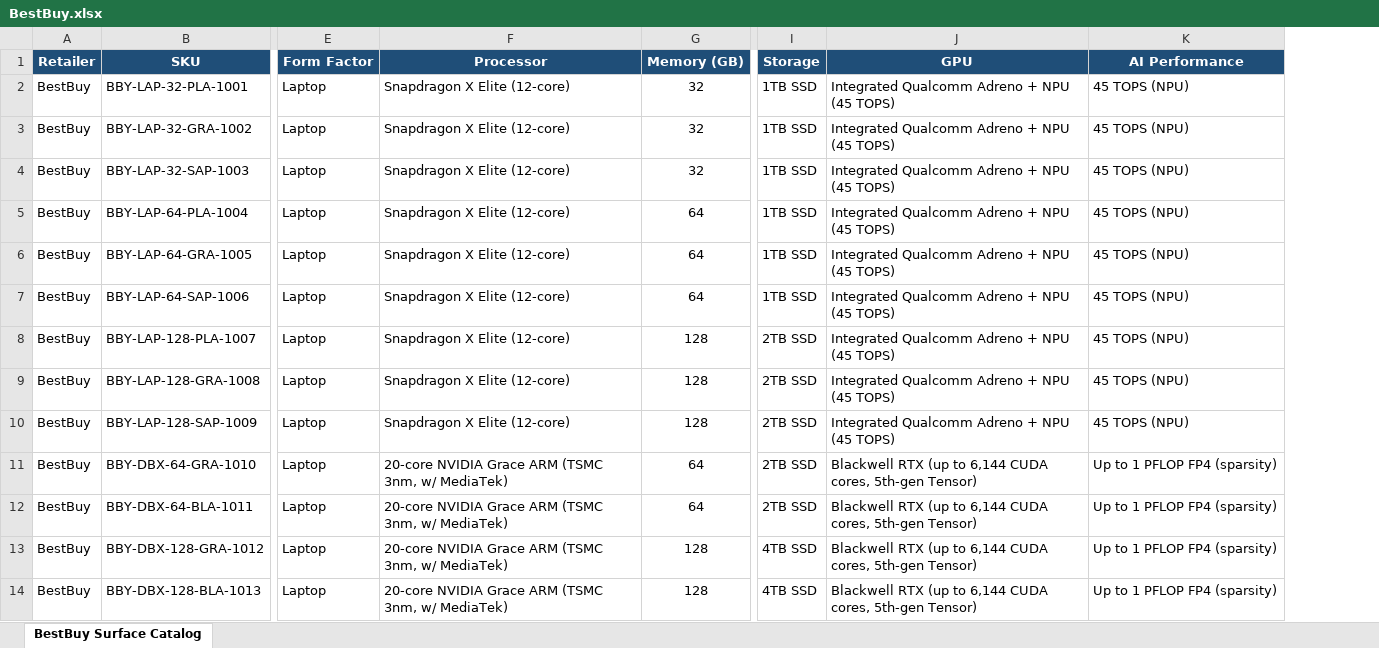
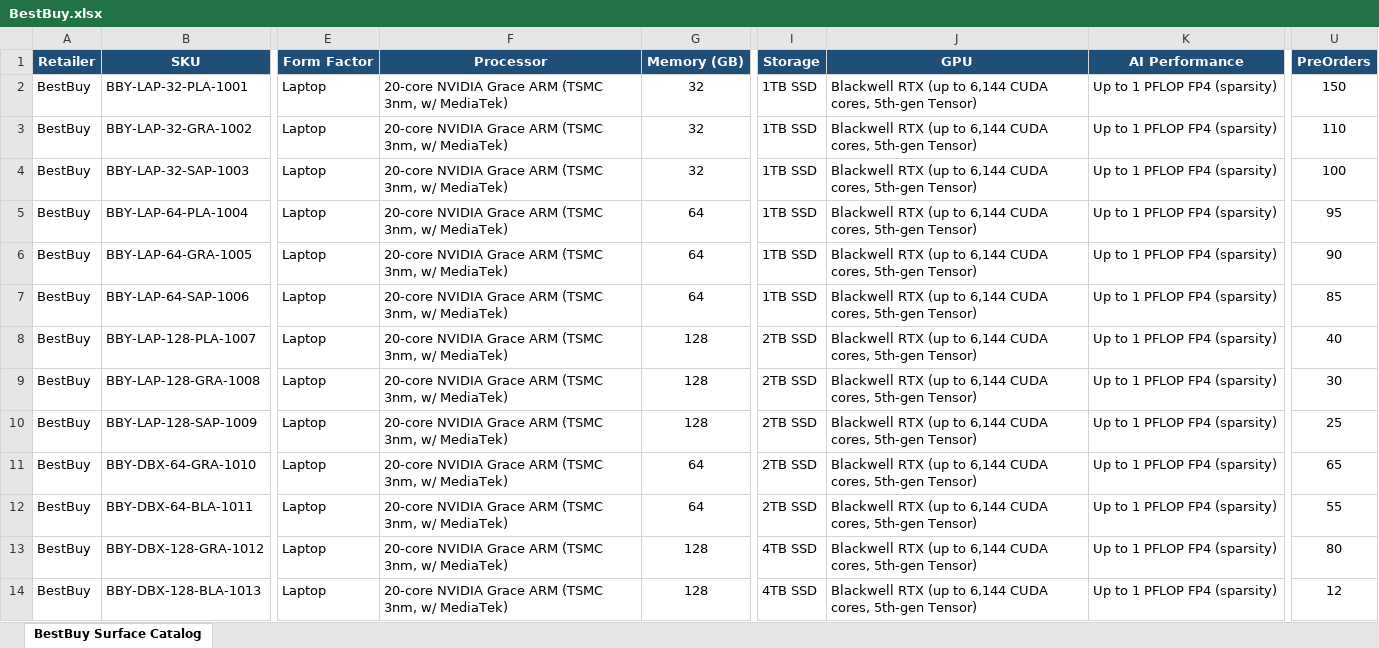
Before and after one commit to DataSnowman/DemandPlanning, an Excel workbook: spreadsheets/BestBuy.xlsx, sheet BestBuy Surface Catalog, drawn as a sheet; only a part is shown, gaps mark what is left out; values as stored, in another font and other column widths than the file's, no borders; the diff names each change by its address in the sheet, - before the commit and + after, or states it on an @@ line.

```diff
--- a/spreadsheets/BestBuy.xlsx (sheet BestBuy Surface Catalog)
+++ b/spreadsheets/BestBuy.xlsx (sheet BestBuy Surface Catalog)
+column U (PreOrders), rows 2-14: 150 | 110 | 100 | 95 | 90 | 85 | 40 | 30 | 25 | 65 | 55 | 80 | 12
-F2:F10 (Processor): Snapdragon X Elite (12-core)
+F2:F10 (Processor): 20-core NVIDIA Grace ARM (TSMC 3nm, w/ MediaTek)
-J2:J10 (GPU): Integrated Qualcomm Adreno + NPU (45 TOPS)
+J2:J10 (GPU): Blackwell RTX (up to 6,144 CUDA cores, 5th-gen Tensor)
-K2:K10 (AI Performance): 45 TOPS (NPU)
+K2:K10 (AI Performance): Up to 1 PFLOP FP4 (sparsity)
```
Also changed, not shown: spreadsheets/Costco.xlsx, spreadsheets/Walmart.xlsx, 14 other files.
